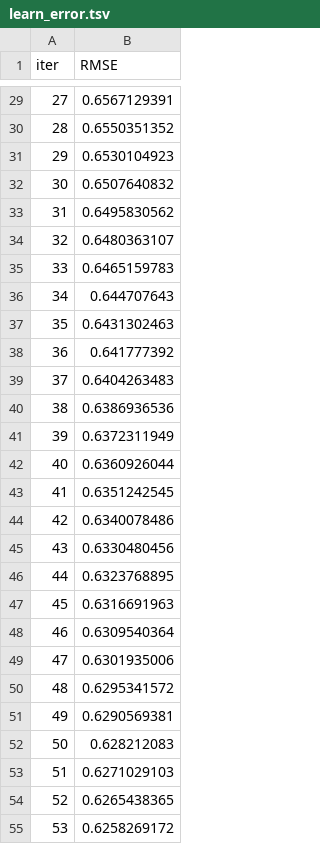
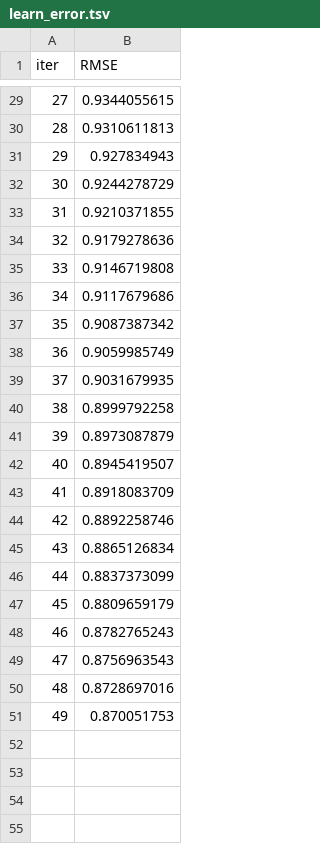
Before and after one commit to Yimei-Yang/Kaggle-WritingQuality, a TSV file: catboost_info/learn_error.tsv, drawn as a sheet; only a part is shown, gaps mark what is left out; the diff covers the shown part only.

```diff
--- a/catboost_info/learn_error.tsv
+++ b/catboost_info/learn_error.tsv
@@ -29,27 +29,23 @@ iter	RMSE
-27	0.6567129391
-28	0.6550351352
-29	0.6530104923
-30	0.6507640832
-31	0.6495830562
-32	0.6480363107
-33	0.6465159783
-34	0.644707643
-35	0.6431302463
-36	0.641777392
-37	0.6404263483
-38	0.6386936536
-39	0.6372311949
-40	0.6360926044
-41	0.6351242545
-42	0.6340078486
-43	0.6330480456
-44	0.6323768895
-45	0.6316691963
-46	0.6309540364
-47	0.6301935006
-48	0.6295341572
-49	0.6290569381
-50	0.628212083
-51	0.6271029103
-52	0.6265438365
-53	0.6258269172
+27	0.9344055615
+28	0.9310611813
+29	0.927834943
+30	0.9244278729
+31	0.9210371855
+32	0.9179278636
+33	0.9146719808
+34	0.9117679686
+35	0.9087387342
+36	0.9059985749
+37	0.9031679935
+38	0.8999792258
+39	0.8973087879
+40	0.8945419507
+41	0.8918083709
+42	0.8892258746
+43	0.8865126834
+44	0.8837373099
+45	0.8809659179
+46	0.8782765243
+47	0.8756963543
+48	0.8728697016
+49	0.870051753
```
Also changed, not shown: 46 removed rows and 27 edited cells elsewhere in this file, catboost_info/time_left.tsv, 3 other files.
